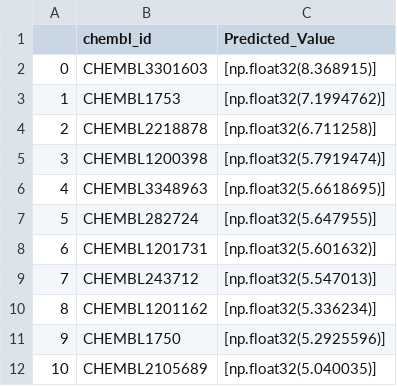
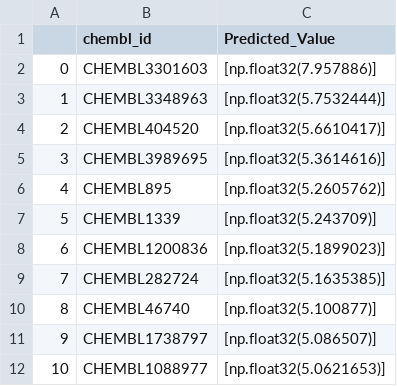
Before and after one commit to juliastgermain/ML_for_KRAS_G12D_Inhibitors, a CSV file: NN G12C Code/NN_molecules_Newfeatures_G12C.csv, drawn as a sheet.

```diff
--- a/NN G12C Code/NN_molecules_Newfeatures_G12C.csv
+++ b/NN G12C Code/NN_molecules_Newfeatures_G12C.csv
@@ -1,12 +1,12 @@
 ,chembl_id,Predicted_Value
-0,CHEMBL3301603,[np.float32(8.368915)]
-1,CHEMBL1753,[np.float32(7.1994762)]
-2,CHEMBL2218878,[np.float32(6.711258)]
-3,CHEMBL1200398,[np.float32(5.7919474)]
-4,CHEMBL3348963,[np.float32(5.6618695)]
-5,CHEMBL282724,[np.float32(5.647955)]
-6,CHEMBL1201731,[np.float32(5.601632)]
-7,CHEMBL243712,[np.float32(5.547013)]
-8,CHEMBL1201162,[np.float32(5.336234)]
-9,CHEMBL1750,[np.float32(5.2925596)]
-10,CHEMBL2105689,[np.float32(5.040035)]
+0,CHEMBL3301603,[np.float32(7.957886)]
+1,CHEMBL3348963,[np.float32(5.7532444)]
+2,CHEMBL404520,[np.float32(5.6610417)]
+3,CHEMBL3989695,[np.float32(5.3614616)]
+4,CHEMBL895,[np.float32(5.2605762)]
+5,CHEMBL1339,[np.float32(5.243709)]
+6,CHEMBL1200836,[np.float32(5.1899023)]
+7,CHEMBL282724,[np.float32(5.1635385)]
+8,CHEMBL46740,[np.float32(5.100877)]
+9,CHEMBL1738797,[np.float32(5.086507)]
+10,CHEMBL1088977,[np.float32(5.0621653)]
```
Also changed, not shown: NN G12D Code/NN_molecules_Newfeatures_G12D.csv, NN GTPase Code/NN_molecules_Newfeatures_GTPase_KRAS.csv, 23 other files.
